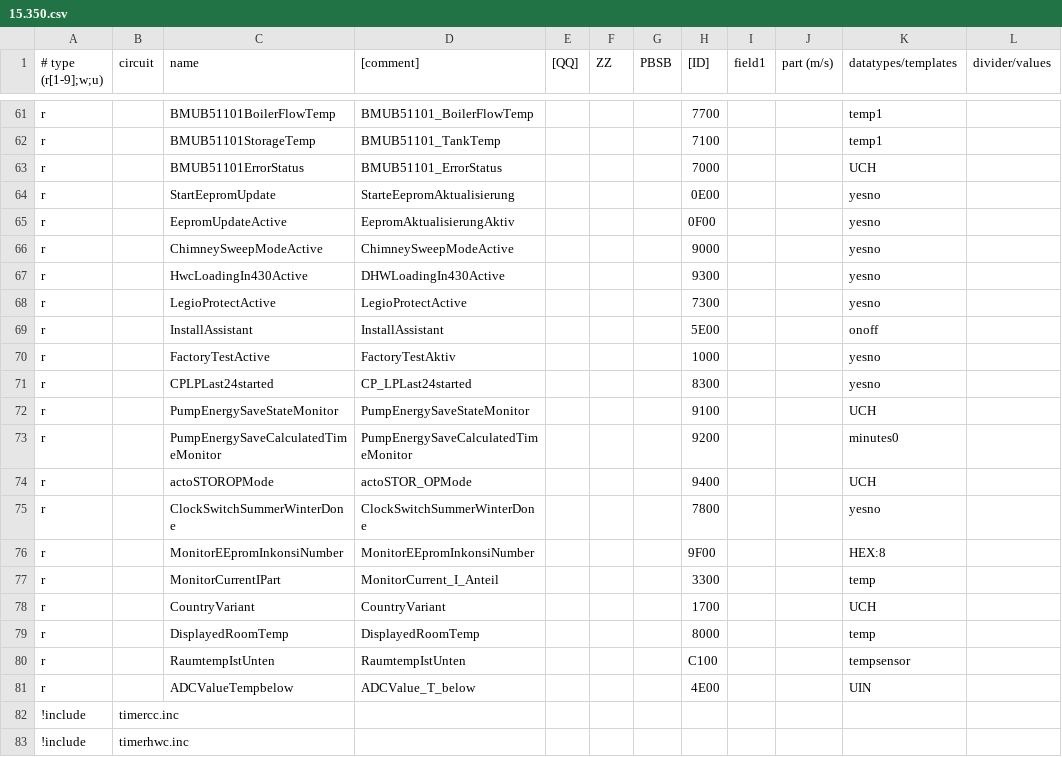
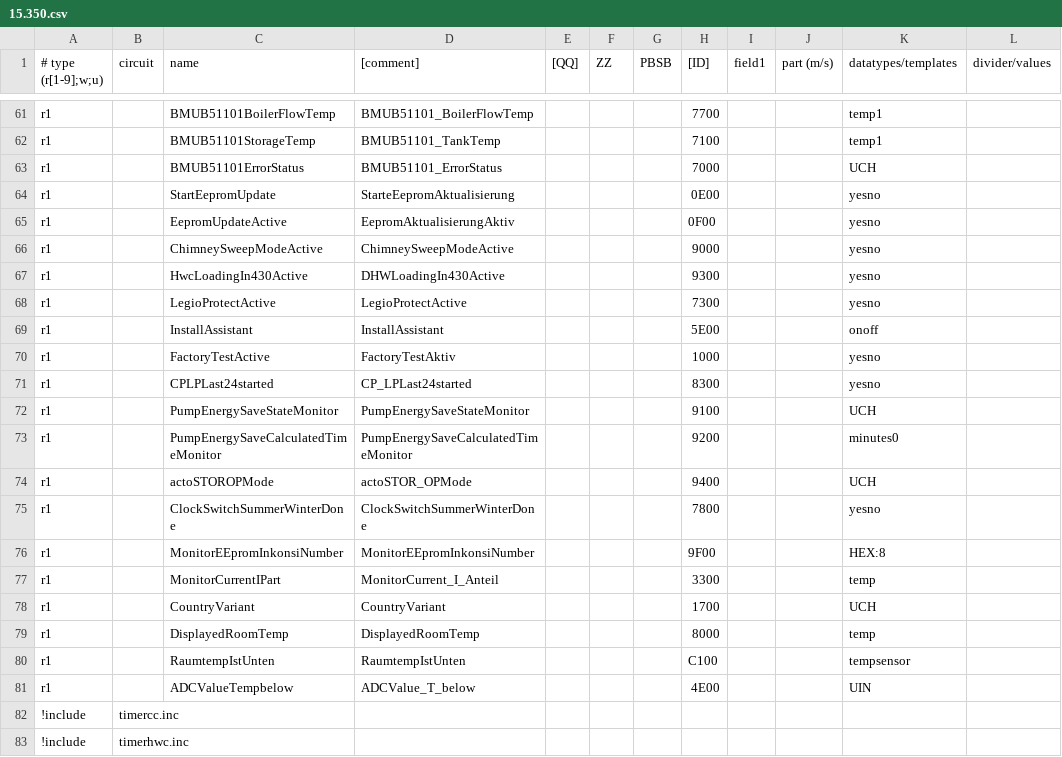
Before and after one commit to davefx/ebusd-configuration, a CSV file: ebusd-2.1.x/en/vaillant/15.350.csv, drawn as a sheet; only a part is shown, gaps mark what is left out; the diff covers the shown part only; the diff names each change by its address in the sheet, - before the commit and + after, or states it on an @@ line.

```diff
--- a/ebusd-2.1.x/en/vaillant/15.350.csv
+++ b/ebusd-2.1.x/en/vaillant/15.350.csv
-A61:A81 (# type (r[1-9];w;u)): r
+A61:A81 (# type (r[1-9];w;u)): r1
```
Also changed, not shown: 52 edited cells elsewhere in this file.
